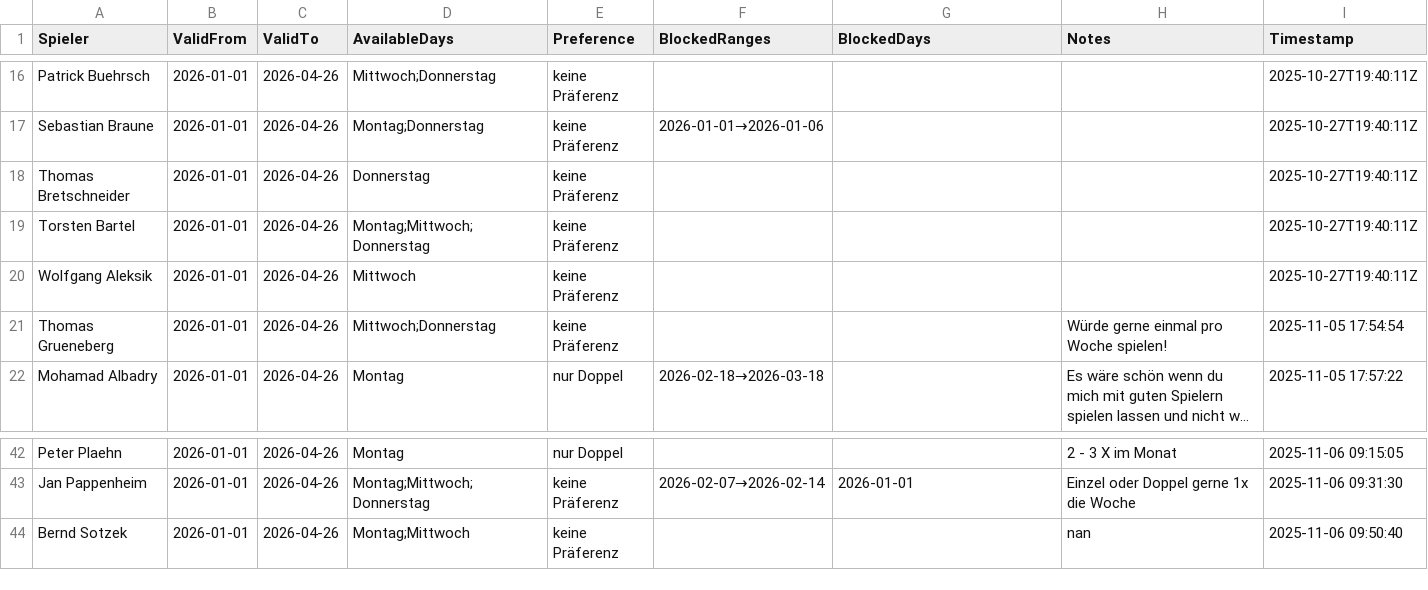
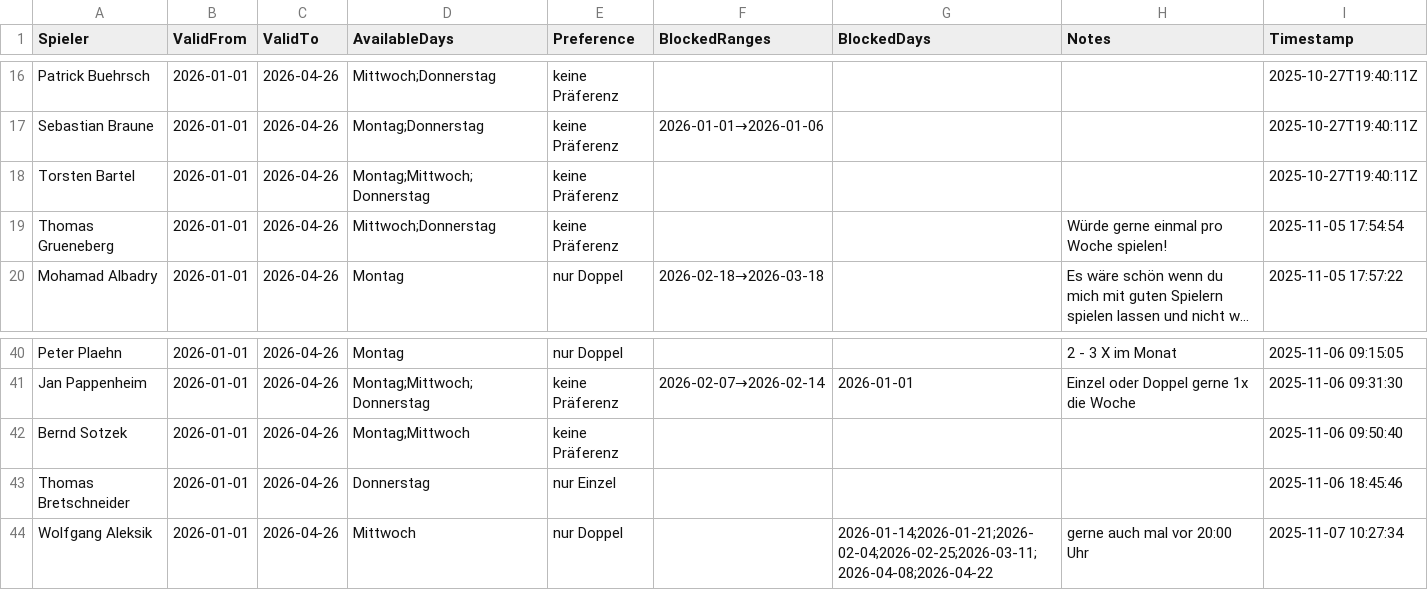
Before and after one commit to liamw8lde/Winter-2024_2025-Training-PLan, a CSV file: Spieler_Preferences_2026.csv, drawn as a sheet; only a part is shown, gaps mark what is left out; long unchanged cells end in ….

Commit message:
Update Spieler_Preferences_2026.csv

```diff
--- a/Spieler_Preferences_2026.csv
+++ b/Spieler_Preferences_2026.csv
@@ -17,5 +17,3 @@ Patrick Buehrsch,2026-01-01,2026-04-26,Mittwoch;Donnerstag,keine Präferenz,,,,2
 Sebastian Braune,2026-01-01,2026-04-26,Montag;Donnerstag,keine Präferenz,2026-01-01→2026-01-06,,,2025-10-27T19:40:11Z
-Thomas Bretschneider,2026-01-01,2026-04-26,Donnerstag,keine Präferenz,,,,2025-10-27T19:40:11Z
 Torsten Bartel,2026-01-01,2026-04-26,Montag;Mittwoch;Donnerstag,keine Präferenz,,,,2025-10-27T19:40:11Z
-Wolfgang Aleksik,2026-01-01,2026-04-26,Mittwoch,keine Präferenz,,,,2025-10-27T19:40:11Z
 Thomas Grueneberg,2026-01-01,2026-04-26,Mittwoch;Donnerstag,keine Präferenz,,,Würde gerne einmal pro Woche spielen! ,2025-11-05 17:54:54
@@ -46,2 +44,4 @@ Peter Plaehn,2026-01-01,2026-04-26,Montag,nur Doppel,,,2 - 3 X im Monat,2025-11-
 Jan Pappenheim,2026-01-01,2026-04-26,Montag;Mittwoch;Donnerstag,keine Präferenz,2026-02-07→2026-02-14,2026-01-01,Einzel oder Doppel gerne 1x die  Woche ,2025-11-06 09:31:30
-Bernd Sotzek,2026-01-01,2026-04-26,Montag;Mittwoch,keine Präferenz,,,nan,2025-11-06 09:50:40
+Bernd Sotzek,2026-01-01,2026-04-26,Montag;Mittwoch,keine Präferenz,,,,2025-11-06 09:50:40
+Thomas Bretschneider,2026-01-01,2026-04-26,Donnerstag,nur Einzel,,,,2025-11-06 18:45:46
+Wolfgang Aleksik,2026-01-01,2026-04-26,Mittwoch,nur Doppel,,2026-01-14;2026-01-21;2026-02-04;2026-02-25;2026-03-11;2026-04-08;2026-04-22,gerne auch mal vor 20:00 Uhr,2025-11-07 10:27:34
```
